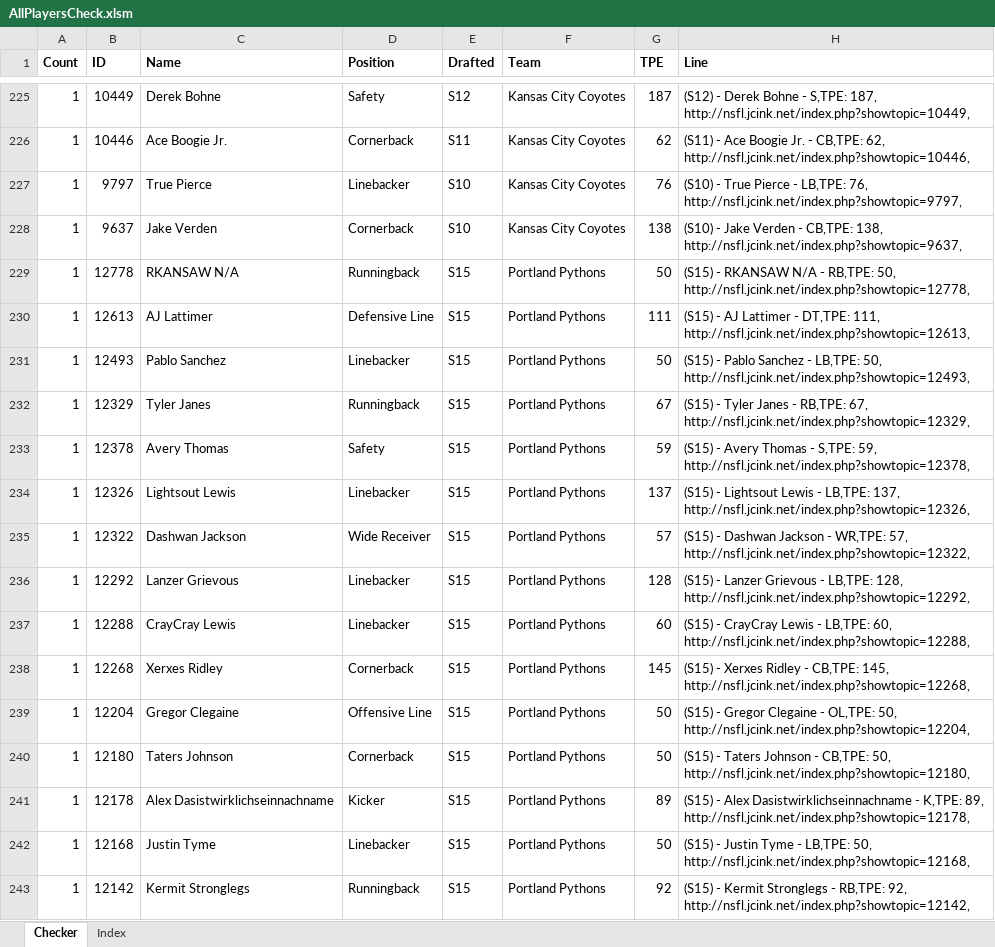
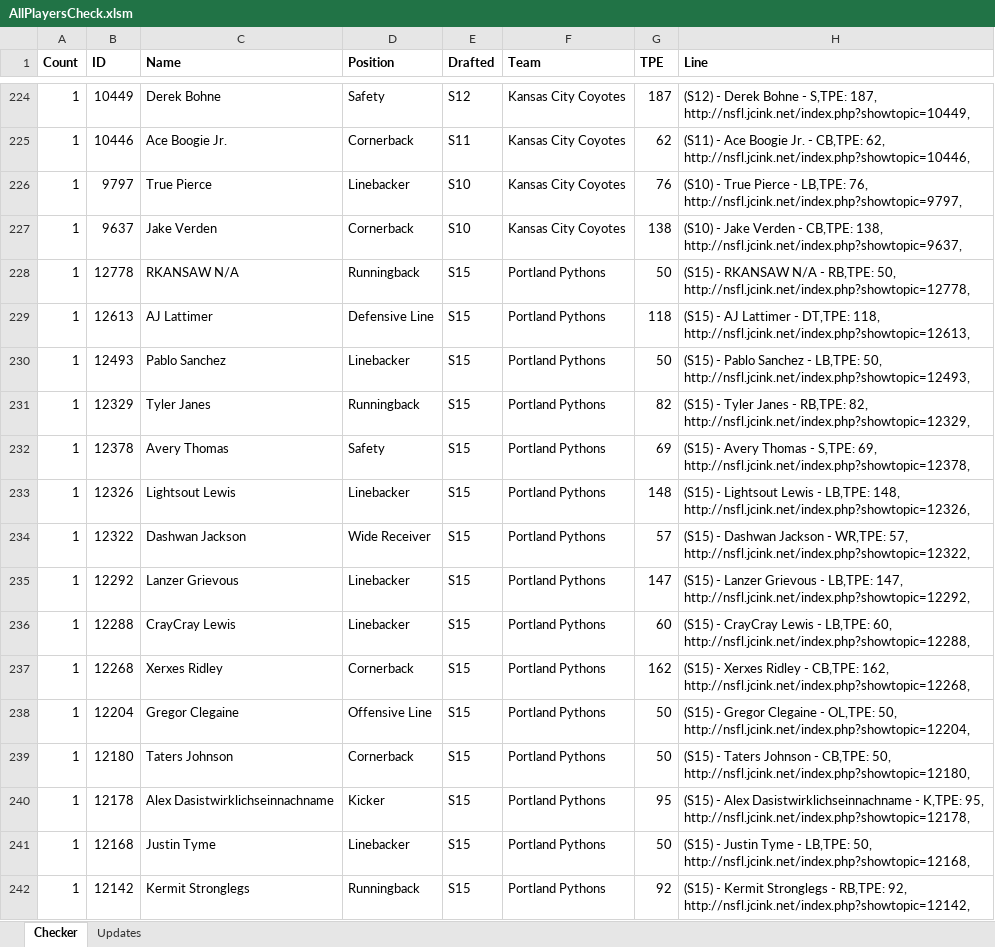
Before and after one commit to blackmage37/NSFLStatsWeb, an Excel workbook: NSFL/NSFL/Team Files/AllPlayersCheck.xlsm, sheet Checker, drawn as a sheet; only a part is shown, gaps mark what is left out; values as stored, in another font and other column widths than the file's, no borders; addresses are those after the commit; the diff covers the shown part only; the diff names each change by its address in the sheet, - before the commit and + after, or states it on an @@ line.

```diff
--- a/NSFL/NSFL/Team Files/AllPlayersCheck.xlsm (sheet Checker)
+++ b/NSFL/NSFL/Team Files/AllPlayersCheck.xlsm (sheet Checker)
@@ sheet tab hidden: Index @@
+sheet tab: Updates
-G229 (TPE): 111
+G229 (TPE): 118
-H229 (Line): …- DT,TPE: 111, http://nsfl.jcink.net/index.php?showtopic=12613,
+H229 (Line): …- DT,TPE: 118, http://nsfl.jcink.net/index.php?showtopic=12613,
-G231 (TPE): 67
+G231 (TPE): 82
-H231 (Line): …- RB,TPE: 67, http://nsfl.jcink.net/index.php?showtopic=12329,
+H231 (Line): …- RB,TPE: 82, http://nsfl.jcink.net/index.php?showtopic=12329,
-G232 (TPE): 59
+G232 (TPE): 69
-H232 (Line): …- S,TPE: 59, http://nsfl.jcink.net/index.php?showtopic=12378,
+H232 (Line): …- S,TPE: 69, http://nsfl.jcink.net/index.php?showtopic=12378,
-G233 (TPE): 137
+G233 (TPE): 148
-H233 (Line): …- LB,TPE: 137, http://nsfl.jcink.net/index.php?showtopic=12326,
+H233 (Line): …- LB,TPE: 148, http://nsfl.jcink.net/index.php?showtopic=12326,
-G235 (TPE): 128
+G235 (TPE): 147
-H235 (Line): …- LB,TPE: 128, http://nsfl.jcink.net/index.php?showtopic=12292,
+H235 (Line): …- LB,TPE: 147, http://nsfl.jcink.net/index.php?showtopic=12292,
-G237 (TPE): 145
+G237 (TPE): 162
-H237 (Line): …- CB,TPE: 145, http://nsfl.jcink.net/index.php?showtopic=12268,
+H237 (Line): …- CB,TPE: 162, http://nsfl.jcink.net/index.php?showtopic=12268,
-G240 (TPE): 89
+G240 (TPE): 95
-H240 (Line): …- K,TPE: 89, http://nsfl.jcink.net/index.php?showtopic=12178,
+H240 (Line): …- K,TPE: 95, http://nsfl.jcink.net/index.php?showtopic=12178,
```
Also changed, not shown: 11 added rows, 16 removed rows and 228 edited cells elsewhere in this sheet, formulas that keep their value, 17 other files.
